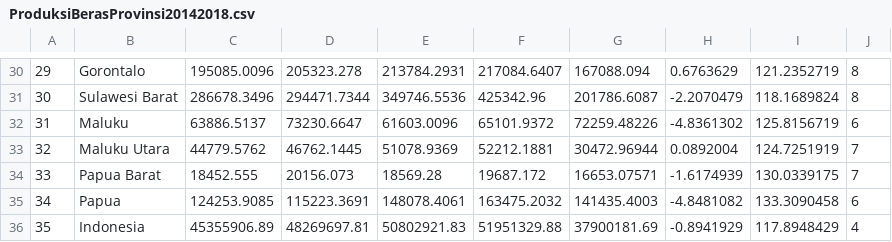
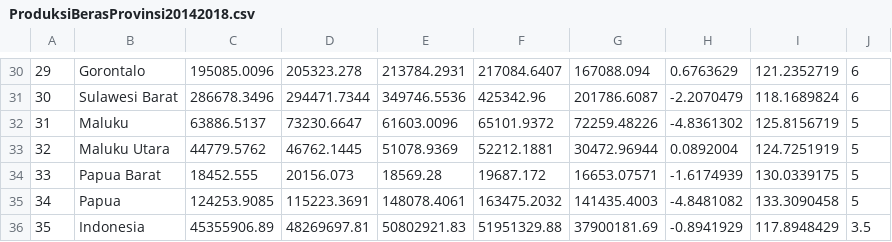
Before and after one commit to baridisna/Dash, a CSV file: ProduksiBerasProvinsi20142018.csv, drawn as a sheet; only a part is shown, gaps mark what is left out; the diff covers the shown part only; the diff names each change by its address in the sheet, - before the commit and + after, or states it on an @@ line.

Commit message:
Update ProduksiBerasProvinsi20142018.csv

```diff
--- a/ProduksiBerasProvinsi20142018.csv
+++ b/ProduksiBerasProvinsi20142018.csv
-J30:J31: 8
+J30:J31: 6
-J32: 6
+J32: 5
-J33:J34: 7
+J33:J34: 5
-J35: 6
+J35: 5
-J36: 4
+J36: 3.5
```
Also changed, not shown: 28 edited cells elsewhere in this file.
